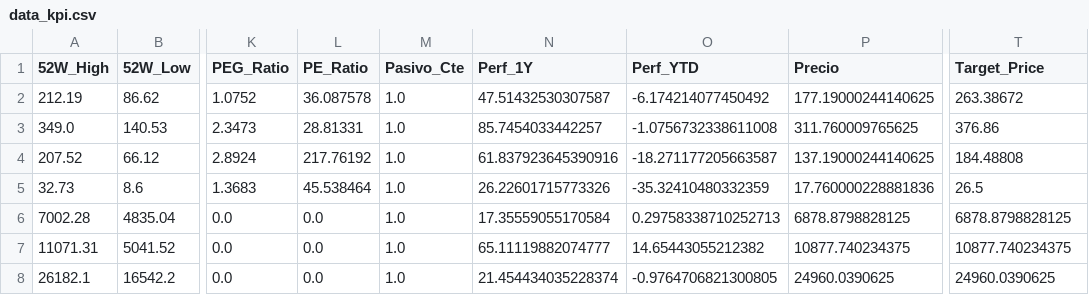
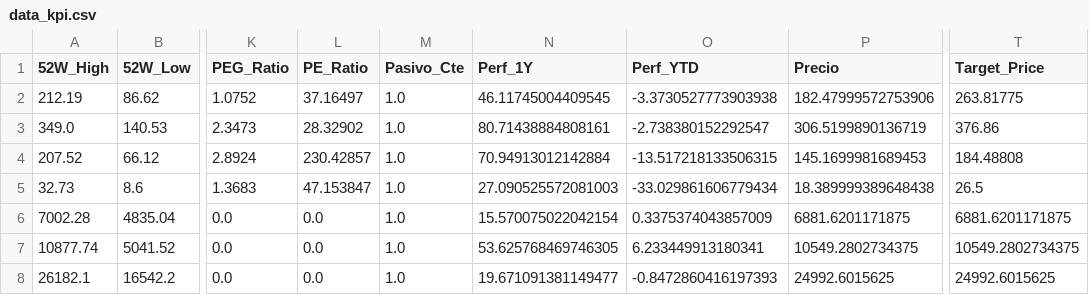
Before and after one commit to nicolasbobadillat/Indicadores, a CSV file: data_kpi.csv, drawn as a sheet; only a part is shown, gaps mark what is left out; the diff covers the shown part only; the diff names each change by its address in the sheet, - before the commit and + after, or states it on an @@ line.

```diff
--- a/data_kpi.csv
+++ b/data_kpi.csv
-L2 (PE_Ratio): 36.087578
+L2 (PE_Ratio): 37.16497
-N2 (Perf_1Y): 47.51432530307587
+N2 (Perf_1Y): 46.11745004409545
-O2 (Perf_YTD): -6.174214077450492
+O2 (Perf_YTD): -3.3730527773903938
-P2 (Precio): 177.19000244140625
+P2 (Precio): 182.47999572753906
-T2 (Target_Price): 263.38672
+T2 (Target_Price): 263.81775
-L3 (PE_Ratio): 28.81331
+L3 (PE_Ratio): 28.32902
-N3 (Perf_1Y): 85.7454033442257
+N3 (Perf_1Y): 80.71438884808161
-O3 (Perf_YTD): -1.0756732338611008
+O3 (Perf_YTD): -2.738380152292547
-P3 (Precio): 311.760009765625
+P3 (Precio): 306.5199890136719
-L4 (PE_Ratio): 217.76192
+L4 (PE_Ratio): 230.42857
-N4 (Perf_1Y): 61.837923645390916
+N4 (Perf_1Y): 70.94913012142884
-O4 (Perf_YTD): -18.271177205663587
+O4 (Perf_YTD): -13.517218133506315
-P4 (Precio): 137.19000244140625
+P4 (Precio): 145.1699981689453
-L5 (PE_Ratio): 45.538464
+L5 (PE_Ratio): 47.153847
-N5 (Perf_1Y): 26.22601715773326
+N5 (Perf_1Y): 27.090525572081003
-O5 (Perf_YTD): -35.32410480332359
+O5 (Perf_YTD): -33.029861606779434
-P5 (Precio): 17.760000228881836
+P5 (Precio): 18.389999389648438
-N6 (Perf_1Y): 17.35559055170584
+N6 (Perf_1Y): 15.570075022042154
-O6 (Perf_YTD): 0.29758338710252713
+O6 (Perf_YTD): 0.3375374043857009
-P6 (Precio): 6878.8798828125
+P6 (Precio): 6881.6201171875
-T6 (Target_Price): 6878.8798828125
+T6 (Target_Price): 6881.6201171875
-A7 (52W_High): 11071.31
+A7 (52W_High): 10877.74
-N7 (Perf_1Y): 65.11119882074777
+N7 (Perf_1Y): 53.625768469746305
-O7 (Perf_YTD): 14.65443055212382
+O7 (Perf_YTD): 6.233449913180341
-P7 (Precio): 10877.740234375
+P7 (Precio): 10549.2802734375
-T7 (Target_Price): 10877.740234375
+T7 (Target_Price): 10549.2802734375
-N8 (Perf_1Y): 21.454434035228374
+N8 (Perf_1Y): 19.671091381149477
-O8 (Perf_YTD): -0.9764706821300805
+O8 (Perf_YTD): -0.8472860416197393
-P8 (Precio): 24960.0390625
+P8 (Precio): 24992.6015625
-T8 (Target_Price): 24960.0390625
+T8 (Target_Price): 24992.6015625
```
Also changed, not shown: 127 edited cells elsewhere in this file, data_history.csv, data_macro.csv.
